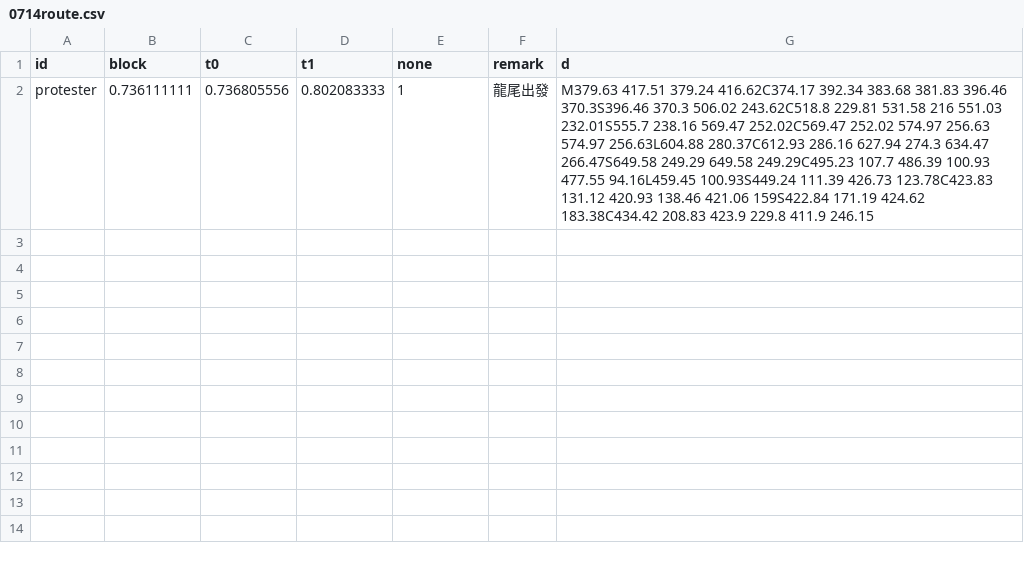
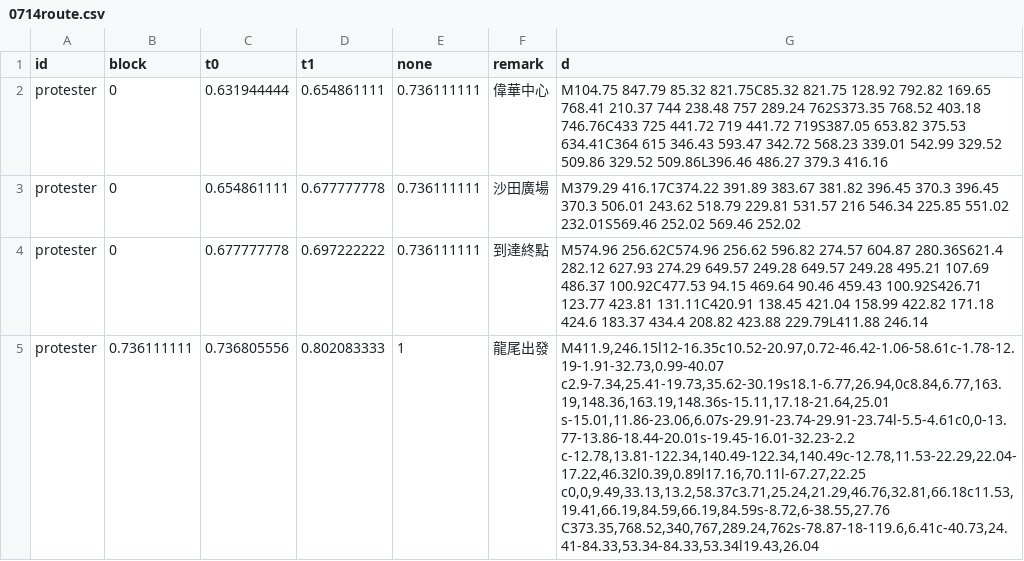
Before and after one commit to tobias9412/0714, a CSV file: 0714route.csv, drawn as a sheet; addresses are those after the commit; the diff names each change by its address in the sheet, - before the commit and + after, or states it on an @@ line.

Commit message:
Add files via upload

```diff
--- a/0714route.csv
+++ b/0714route.csv
+row 2: protester | 0 | 0.631944444 | 0.654861111 | 0.736111111 | 偉華中心 | M104.75 847.79 85.32 821.75C85.32 821.75 128.92 792.82 169.65 768.41 210.37 744 238.48 757 289.24 762S373.35 768.52 403.18 746.76C433 725 441.72 719 441.72 719S387.05 653.82 375.53 634.41C364 615 346.43 593.47 342.72 568.23 339.01 542.99 329.52 509.86 329.52 509.86L396.46 486.27 379.3 416.16
+row 3: protester | 0 | 0.654861111 | 0.677777778 | 0.736111111 | 沙田廣場 | M379.29 416.17C374.22 391.89 383.67 381.82 396.45 370.3 396.45 370.3 506.01 243.62 518.79 229.81 531.57 216 546.34 225.85 551.02 232.01S569.46 252.02 569.46 252.02
+row 4: protester | 0 | 0.677777778 | 0.697222222 | 0.736111111 | 到達終點 | M574.96 256.62C574.96 256.62 596.82 274.57 604.87 280.36S621.4 282.12 627.93 274.29 649.57 249.28 649.57 249.28 495.21 107.69 486.37 100.92C477.53 94.15 469.64 90.46 459.43 100.92S426.71 123.77 423.81 131.11C420.91 138.45 421.04 158.99 422.82 171.18 424.6 183.37 434.4 208.82 423.88 229.79L411.88 246.14
-G5 (d): M379.63 417.51 379.24 416.62C374.17 392.34 383.68 381.83 396.46 370.3S396.46 370.3 506.02 243.62C518.8 229.81 531.58 216 551.03 232.01S555.7 238.16 569.47 252.02C569.47 252.02 574.97 256.63 574.97 256.63L604.88 280.37C612.93 286.16 627.94 274.3 634.47 266.47S649.58 249.29 649.58 249.29C495.23 107.7 486.39 100.93 477.55 94.16L459.45 100.93S449.24 111.39 426.73 123.78C423.83 131.12 420.93 138.46 421.06 159S422.84 171.19 424.62 183.38C434.42 208.83 423.9 229.8 411.9 246.15
+G5 (d): M411.9,246.15l12-16.35c10.52-20.97,0.72-46.42-1.06-58.61c-1.78-12.19-1.91-32.73,0.99-40.07 c2.9-7.34,25.41-19.73,35.62-30.19s18.1-6.77,26.94,0c8.84,6.77,163.19,148.36,163.19,148.36s-15.11,17.18-21.64,25.01 s-15.01,11.86-23.06,6.07s-29.91-23.74-29.91-23.74l-5.5-4.61c0,0-13.77-13.86-18.44-20.01s-19.45-16.01-32.23-2.2 c-12.78,13.81-122.34,140.49-122.34,140.49c-12.78,11.53-22.29,22.04-17.22,46.32l0.39,0.89l17.16,70.11l-67.27,22.25 c0,0,9.49,33.13,13.2,58.37c3.71,25.24,21.29,46.76,32.81,66.18c11.53,19.41,66.19,84.59,66.19,84.59s-8.72,6-38.55,27.76 C373.35,768.52,340,767,289.24,762s-78.87-18-119.6,6.41c-40.73,24.41-84.33,53.34-84.33,53.34l19.43,26.04
```
